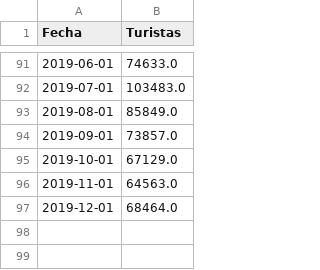
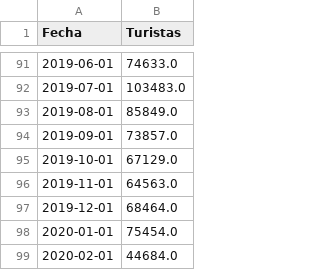
Before and after one commit to jjiguaran/series_de_tiempo, a CSV file: turistas_simple.csv, drawn as a sheet; only a part is shown, gaps mark what is left out; the diff names each change by its address in the sheet, - before the commit and + after, or states it on an @@ line.

```diff
--- a/turistas_simple.csv
+++ b/turistas_simple.csv
+row 98: 2020-01-01 | 75454.0
+row 99: 2020-02-01 | 44684.0
```
Also changed, not shown: df_final.csv, 2 other files.
